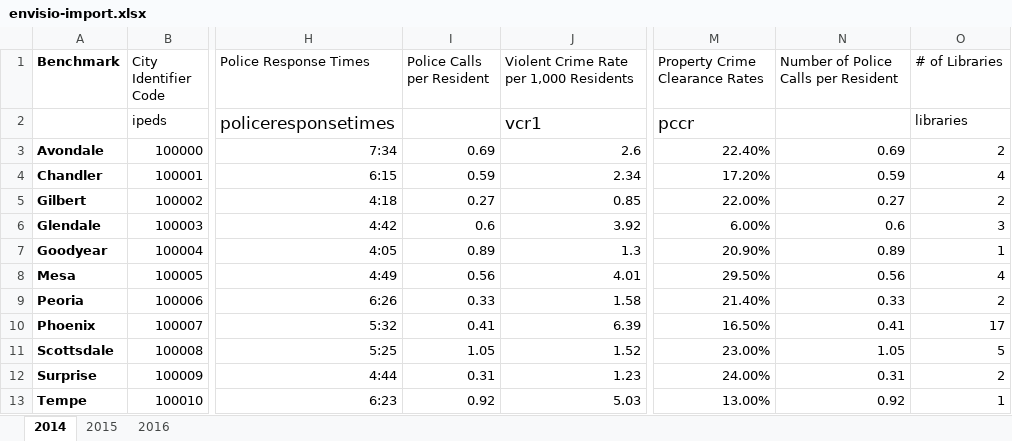
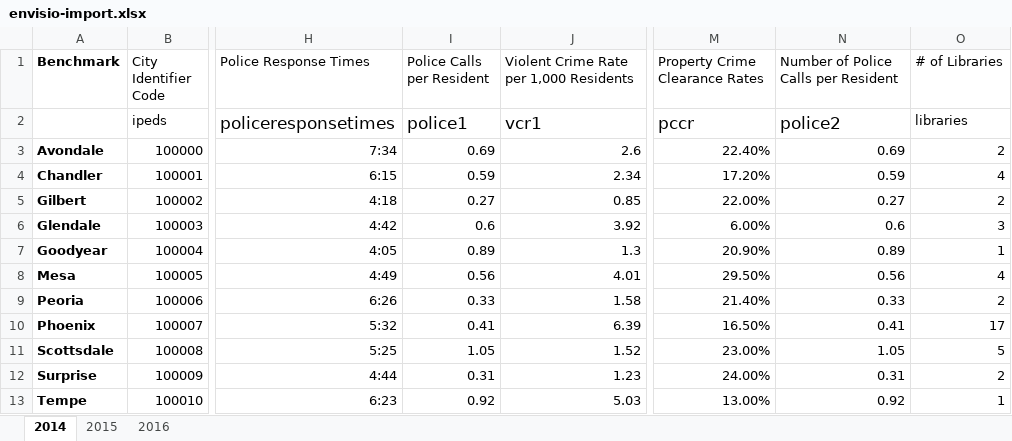
Before and after one commit to personman/mrss, an Excel workbook: data/imports/envisio-import.xlsx, sheet 2014, drawn as a sheet; only a part is shown, gaps mark what is left out; values as stored, in another font and other column widths than the file's, no borders; the diff names each change by its address in the sheet, - before the commit and + after, or states it on an @@ line.

Commit message:
import update

```diff
--- a/data/imports/envisio-import.xlsx (sheet 2014)
+++ b/data/imports/envisio-import.xlsx (sheet 2014)
-I2 (Police Calls per Resident): (empty)
+I2 (Police Calls per Resident): police1
-N2: (empty)
+N2: police2
```
Also changed, not shown: 1 other file.
